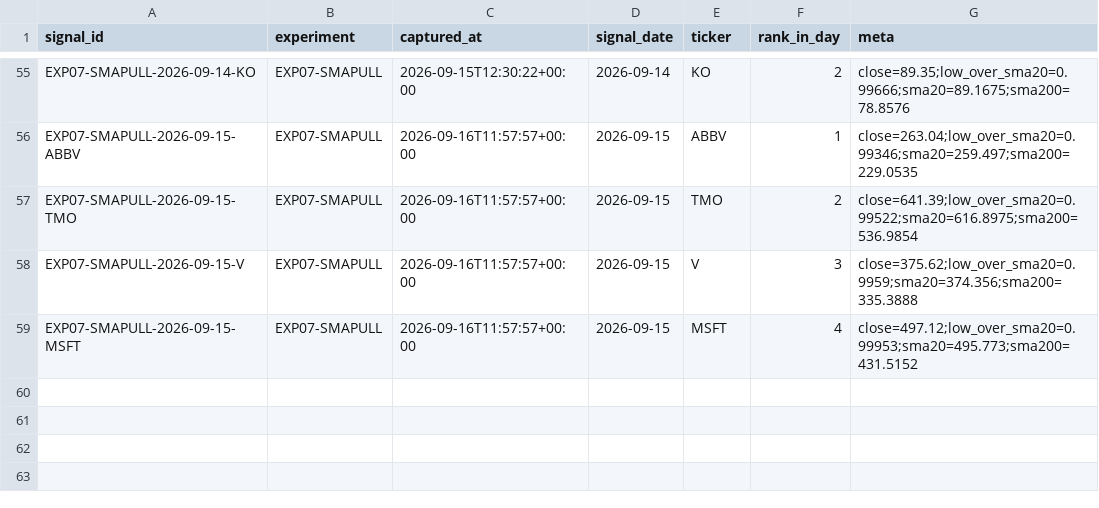
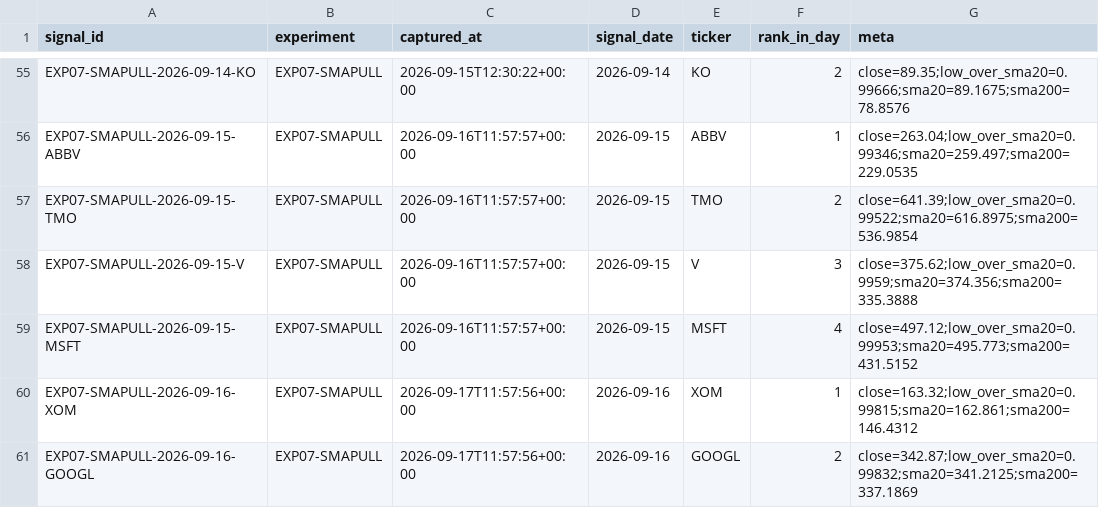
Before and after one commit to joshldavis/ThePickLog, a CSV file: experiments/EXP07-SMAPULL-signals.csv, drawn as a sheet; only a part is shown, gaps mark what is left out; the diff names each change by its address in the sheet, - before the commit and + after, or states it on an @@ line.

```diff
--- a/experiments/EXP07-SMAPULL-signals.csv
+++ b/experiments/EXP07-SMAPULL-signals.csv
+row 60: EXP07-SMAPULL-2026-09-16-XOM | EXP07-SMAPULL | 2026-09-17T11:57:56+00:00 | 2026-09-16 | XOM | 1 | close=163.32;low_over_sma20=0.99815;sma20=162.861;sma200=146.4312
+row 61: EXP07-SMAPULL-2026-09-16-GOOGL | EXP07-SMAPULL | 2026-09-17T11:57:56+00:00 | 2026-09-16 | GOOGL | 2 | close=342.87;low_over_sma20=0.99832;sma20=341.2125;sma200=337.1869
```
Also changed, not shown: edgar_snapshot.csv, experiments/EXP08-BOLLREVERT-signals.csv, 10 other files.
